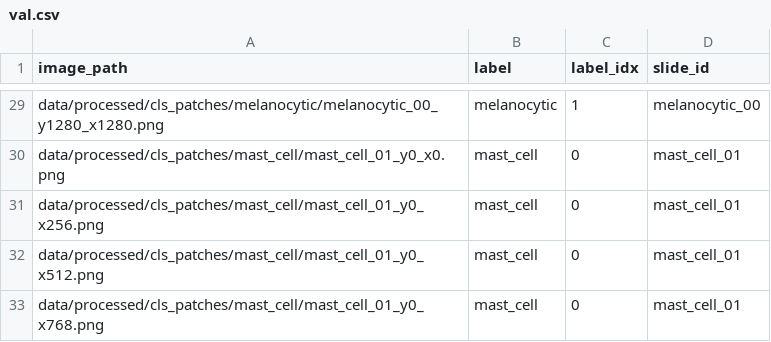
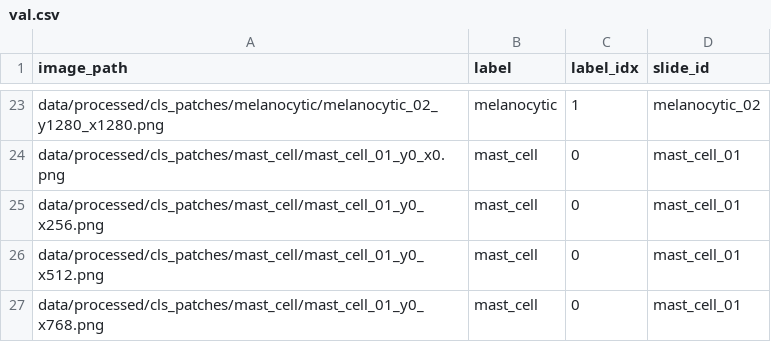
Before and after one commit to tayyababbasdeveloper/canine-melanoma-catch, a CSV file: data/processed/cls_splits/val.csv, drawn as a sheet; only a part is shown, gaps mark what is left out; addresses are those after the commit; the diff covers the shown part only; the diff names each change by its address in the sheet, - before the commit and + after, or states it on an @@ line.

```diff
--- a/data/processed/cls_splits/val.csv
+++ b/data/processed/cls_splits/val.csv
-A23 (image_path): data/processed/cls_patches/melanocytic/melanocytic_00_y1280_x1280.png
+A23 (image_path): data/processed/cls_patches/melanocytic/melanocytic_02_y1280_x1280.png
-D23 (slide_id): melanocytic_00
+D23 (slide_id): melanocytic_02
```
Also changed, not shown: 6 removed rows and 42 edited cells elsewhere in this file, data/processed/cls_splits/test.csv, data/processed/cls_splits/train.csv, 4 other files.
